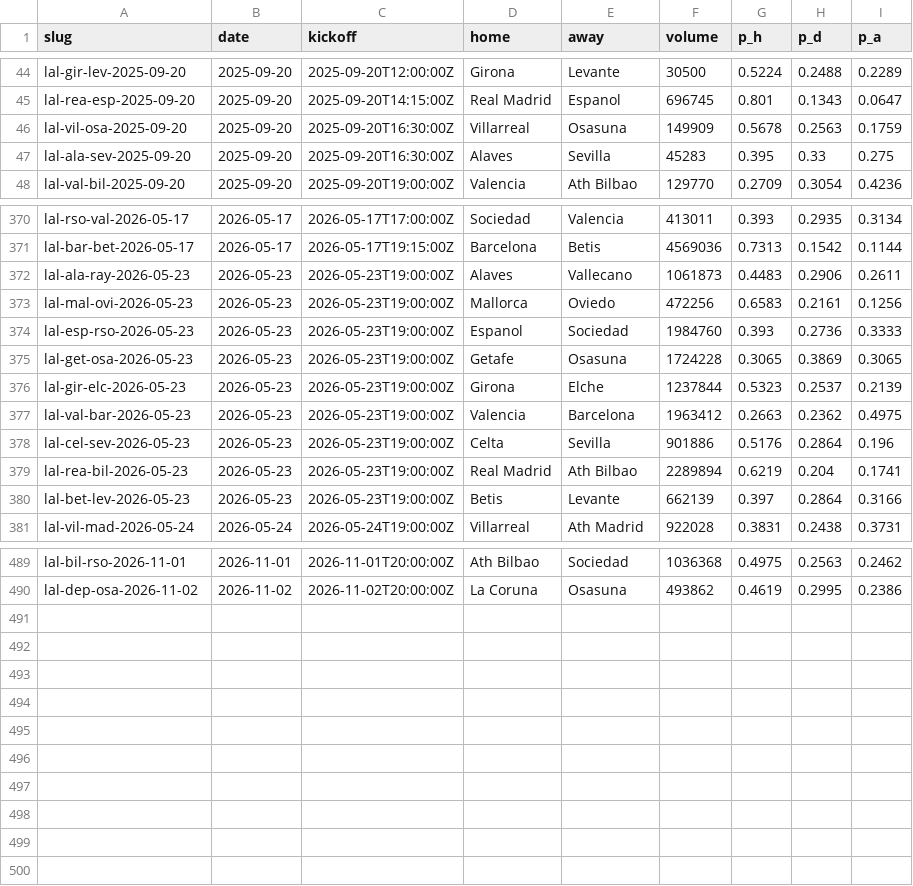
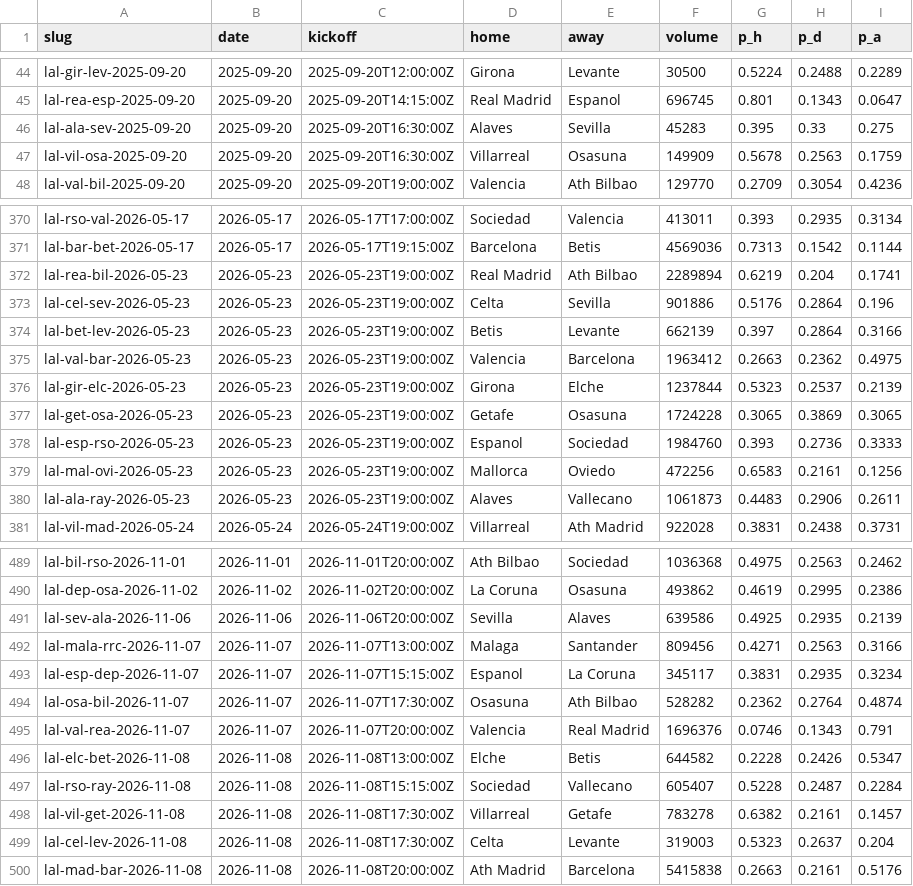
Before and after one commit to SergioMS02/laliga-predictor, a CSV file: data/processed/polymarket_history.csv, drawn as a sheet; only a part is shown, gaps mark what is left out; the diff covers the shown part only.

```diff
--- a/data/processed/polymarket_history.csv
+++ b/data/processed/polymarket_history.csv
@@ -45,4 +45,4 @@ lal-gir-lev-2025-09-20,2025-09-20,2025-09-20T12:00:00Z,Girona,Levante,30500,0.52
 lal-rea-esp-2025-09-20,2025-09-20,2025-09-20T14:15:00Z,Real Madrid,Espanol,696745,0.801,0.1343,0.0647
+lal-ala-sev-2025-09-20,2025-09-20,2025-09-20T16:30:00Z,Alaves,Sevilla,45283,0.395,0.33,0.275
 lal-vil-osa-2025-09-20,2025-09-20,2025-09-20T16:30:00Z,Villarreal,Osasuna,149909,0.5678,0.2563,0.1759
-lal-ala-sev-2025-09-20,2025-09-20,2025-09-20T16:30:00Z,Alaves,Sevilla,45283,0.395,0.33,0.275
 lal-val-bil-2025-09-20,2025-09-20,2025-09-20T19:00:00Z,Valencia,Ath Bilbao,129770,0.2709,0.3054,0.4236
@@ -371,11 +371,11 @@ lal-rso-val-2026-05-17,2026-05-17,2026-05-17T17:00:00Z,Sociedad,Valencia,413011,
 lal-bar-bet-2026-05-17,2026-05-17,2026-05-17T19:15:00Z,Barcelona,Betis,4569036,0.7313,0.1542,0.1144
+lal-rea-bil-2026-05-23,2026-05-23,2026-05-23T19:00:00Z,Real Madrid,Ath Bilbao,2289894,0.6219,0.204,0.1741
+lal-cel-sev-2026-05-23,2026-05-23,2026-05-23T19:00:00Z,Celta,Sevilla,901886,0.5176,0.2864,0.196
+lal-bet-lev-2026-05-23,2026-05-23,2026-05-23T19:00:00Z,Betis,Levante,662139,0.397,0.2864,0.3166
+lal-val-bar-2026-05-23,2026-05-23,2026-05-23T19:00:00Z,Valencia,Barcelona,1963412,0.2663,0.2362,0.4975
+lal-gir-elc-2026-05-23,2026-05-23,2026-05-23T19:00:00Z,Girona,Elche,1237844,0.5323,0.2537,0.2139
+lal-get-osa-2026-05-23,2026-05-23,2026-05-23T19:00:00Z,Getafe,Osasuna,1724228,0.3065,0.3869,0.3065
+lal-esp-rso-2026-05-23,2026-05-23,2026-05-23T19:00:00Z,Espanol,Sociedad,1984760,0.393,0.2736,0.3333
+lal-mal-ovi-2026-05-23,2026-05-23,2026-05-23T19:00:00Z,Mallorca,Oviedo,472256,0.6583,0.2161,0.1256
 lal-ala-ray-2026-05-23,2026-05-23,2026-05-23T19:00:00Z,Alaves,Vallecano,1061873,0.4483,0.2906,0.2611
-lal-mal-ovi-2026-05-23,2026-05-23,2026-05-23T19:00:00Z,Mallorca,Oviedo,472256,0.6583,0.2161,0.1256
-lal-esp-rso-2026-05-23,2026-05-23,2026-05-23T19:00:00Z,Espanol,Sociedad,1984760,0.393,0.2736,0.3333
-lal-get-osa-2026-05-23,2026-05-23,2026-05-23T19:00:00Z,Getafe,Osasuna,1724228,0.3065,0.3869,0.3065
-lal-gir-elc-2026-05-23,2026-05-23,2026-05-23T19:00:00Z,Girona,Elche,1237844,0.5323,0.2537,0.2139
-lal-val-bar-2026-05-23,2026-05-23,2026-05-23T19:00:00Z,Valencia,Barcelona,1963412,0.2663,0.2362,0.4975
-lal-cel-sev-2026-05-23,2026-05-23,2026-05-23T19:00:00Z,Celta,Sevilla,901886,0.5176,0.2864,0.196
-lal-rea-bil-2026-05-23,2026-05-23,2026-05-23T19:00:00Z,Real Madrid,Ath Bilbao,2289894,0.6219,0.204,0.1741
-lal-bet-lev-2026-05-23,2026-05-23,2026-05-23T19:00:00Z,Betis,Levante,662139,0.397,0.2864,0.3166
 lal-vil-mad-2026-05-24,2026-05-24,2026-05-24T19:00:00Z,Villarreal,Ath Madrid,922028,0.3831,0.2438,0.3731
@@ -490 +490,11 @@ lal-bil-rso-2026-11-01,2026-11-01,2026-11-01T20:00:00Z,Ath Bilbao,Sociedad,10363
 lal-dep-osa-2026-11-02,2026-11-02,2026-11-02T20:00:00Z,La Coruna,Osasuna,493862,0.4619,0.2995,0.2386
+lal-sev-ala-2026-11-06,2026-11-06,2026-11-06T20:00:00Z,Sevilla,Alaves,639586,0.4925,0.2935,0.2139
+lal-mala-rrc-2026-11-07,2026-11-07,2026-11-07T13:00:00Z,Malaga,Santander,809456,0.4271,0.2563,0.3166
+lal-esp-dep-2026-11-07,2026-11-07,2026-11-07T15:15:00Z,Espanol,La Coruna,345117,0.3831,0.2935,0.3234
+lal-osa-bil-2026-11-07,2026-11-07,2026-11-07T17:30:00Z,Osasuna,Ath Bilbao,528282,0.2362,0.2764,0.4874
+lal-val-rea-2026-11-07,2026-11-07,2026-11-07T20:00:00Z,Valencia,Real Madrid,1696376,0.0746,0.1343,0.791
+lal-elc-bet-2026-11-08,2026-11-08,2026-11-08T13:00:00Z,Elche,Betis,644582,0.2228,0.2426,0.5347
+lal-rso-ray-2026-11-08,2026-11-08,2026-11-08T15:15:00Z,Sociedad,Vallecano,605407,0.5228,0.2487,0.2284
+lal-vil-get-2026-11-08,2026-11-08,2026-11-08T17:30:00Z,Villarreal,Getafe,783278,0.6382,0.2161,0.1457
+lal-cel-lev-2026-11-08,2026-11-08,2026-11-08T17:30:00Z,Celta,Levante,319003,0.5323,0.2637,0.204
+lal-mad-bar-2026-11-08,2026-11-08,2026-11-08T20:00:00Z,Ath Madrid,Barcelona,5415838,0.2663,0.2161,0.5176
```
Also changed, not shown: 2 moved rows elsewhere in this file, data/processed/other_matches_espn.csv, data/processed/polymarket_history_goals.csv, 21 other files.
